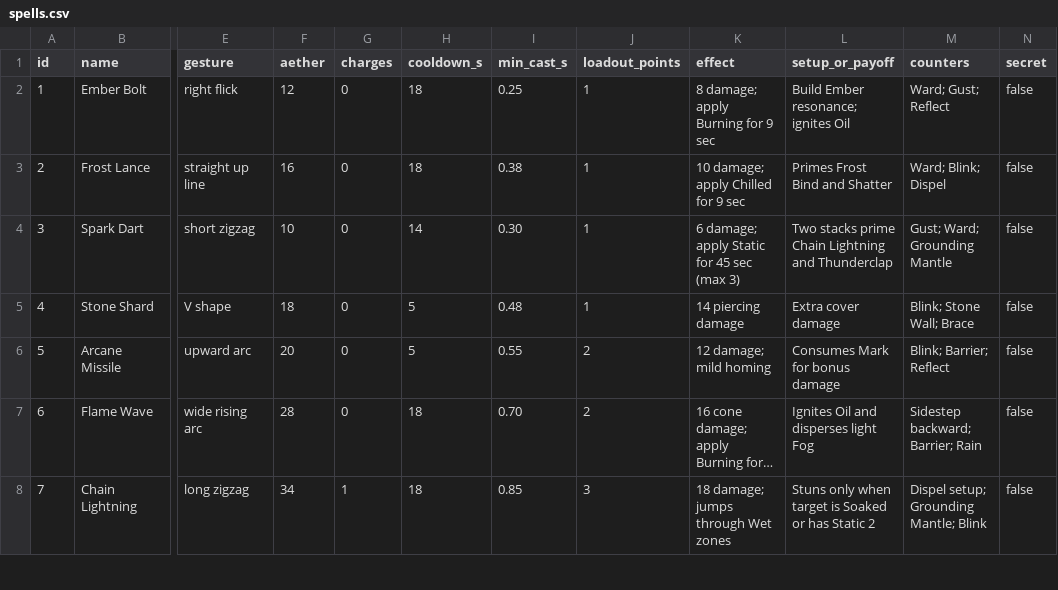
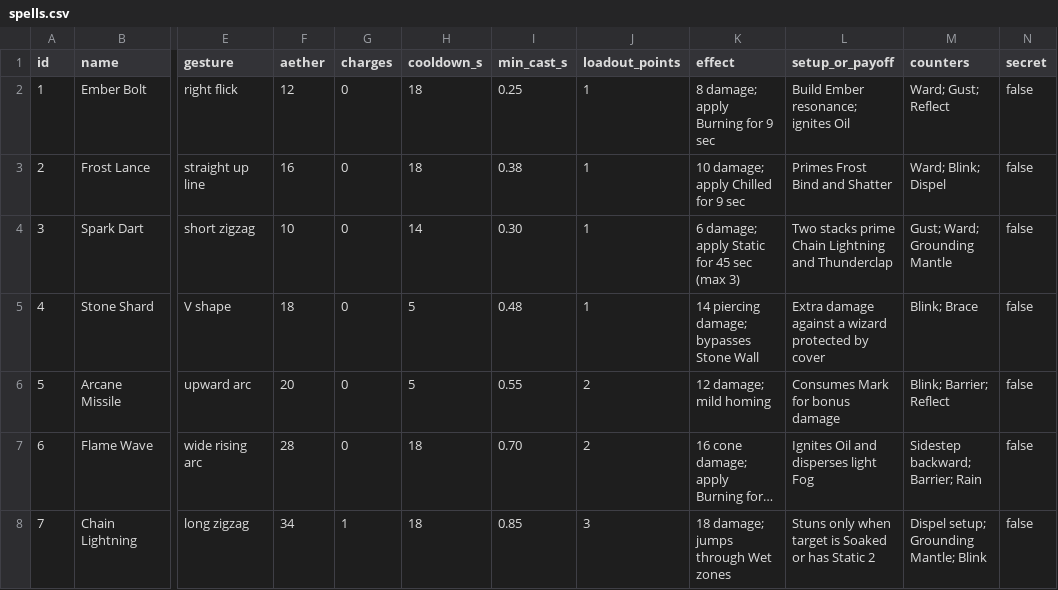
Before and after one commit to configmanCooper/AetherGlyph, a CSV file: design/spells.csv, drawn as a sheet; only a part is shown, gaps mark what is left out; long unchanged cells end in …; the diff covers the shown part only; the diff names each change by its address in the sheet, - before the commit and + after, or states it on an @@ line.

```diff
--- a/design/spells.csv
+++ b/design/spells.csv
-K5 (effect): 14 piercing damage
+K5 (effect): 14 piercing damage; bypasses Stone Wall
-L5 (setup_or_payoff): Extra cover damage
+L5 (setup_or_payoff): Extra damage against a wizard protected by cover
-M5 (counters): Blink; Stone Wall; Brace
+M5 (counters): Blink; Brace
```
Also changed, not shown: 4 edited cells elsewhere in this file, 35 other files.
